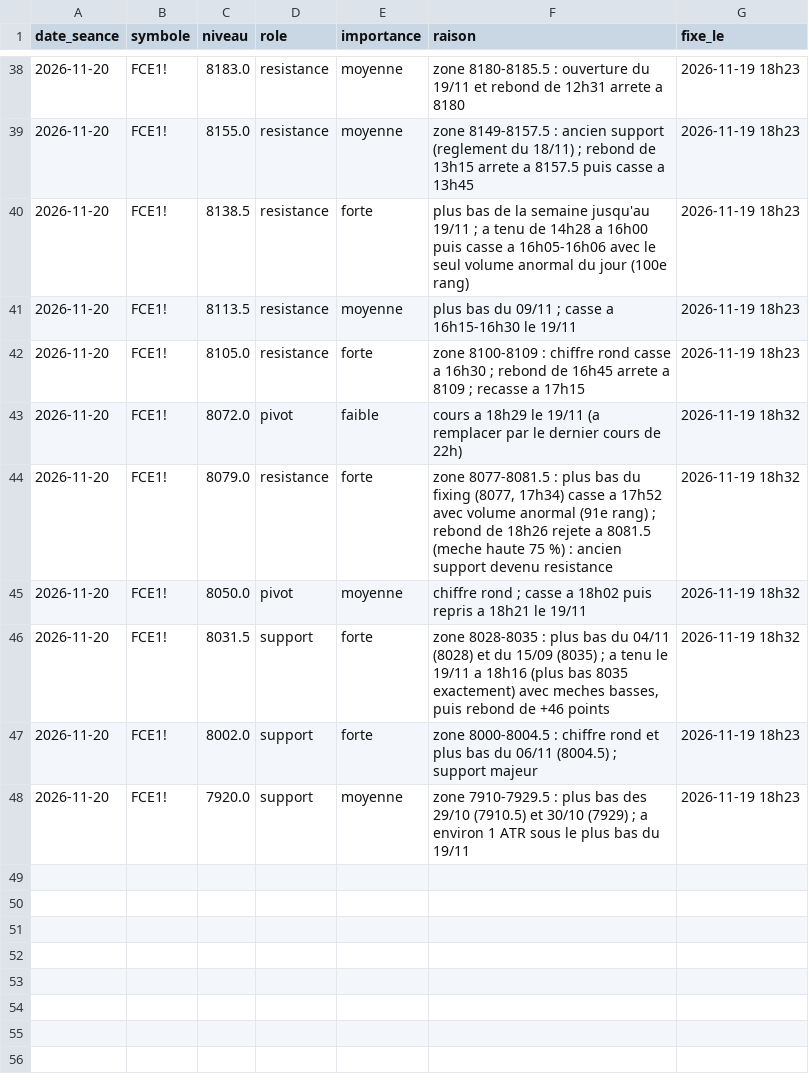
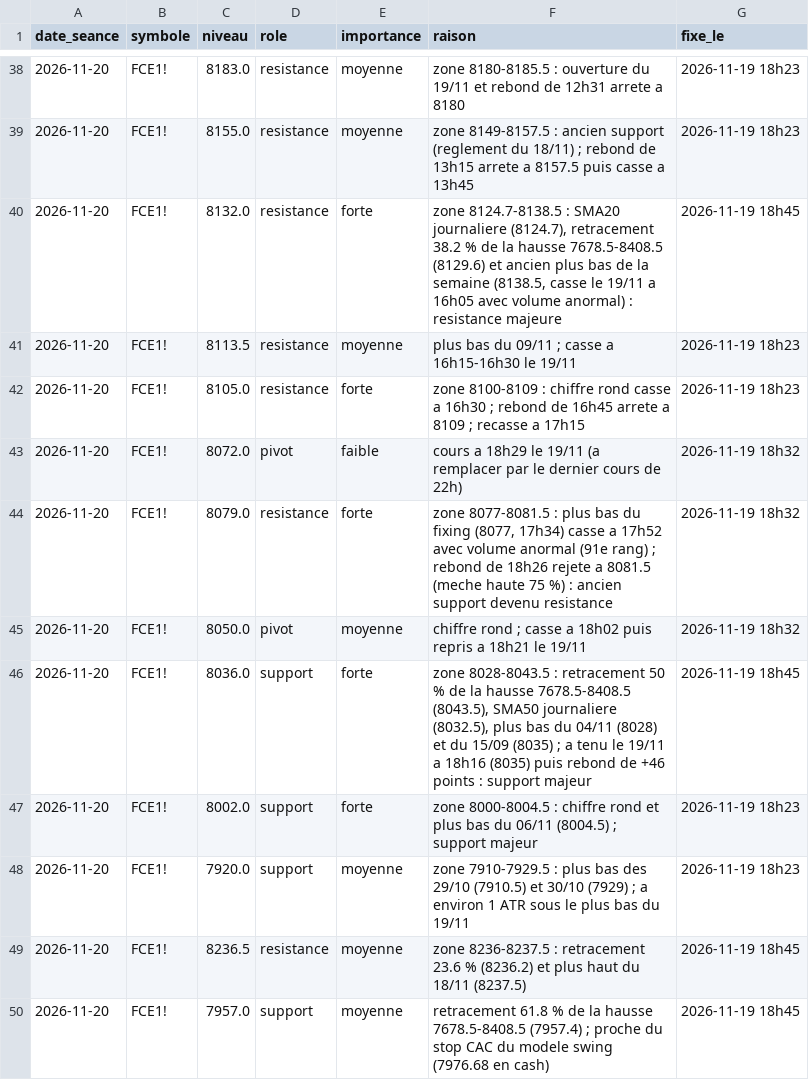
Before and after one commit to loljack01/AutoTrader, a CSV file: data/niveaux_cles.csv, drawn as a sheet; only a part is shown, gaps mark what is left out.

```diff
--- a/data/niveaux_cles.csv
+++ b/data/niveaux_cles.csv
@@ -39,3 +39,3 @@ date_seance,symbole,niveau,role,importance,raison,fixe_le
 2026-11-20,FCE1!,8155.0,resistance,moyenne,zone 8149-8157.5 : ancien support (reglement du 18/11) ; rebond de 13h15 arrete a 8157.5 puis casse a 13h45,2026-11-19 18h23
-2026-11-20,FCE1!,8138.5,resistance,forte,plus bas de la semaine jusqu'au 19/11 ; a tenu de 14h28 a 16h00 puis casse a 16h05-16h06 avec le seul volume anormal du jour (100e rang),2026-11-19 18h23
+2026-11-20,FCE1!,8132.0,resistance,forte,"zone 8124.7-8138.5 : SMA20 journaliere (8124.7), retracement 38.2 % de la hausse 7678.5-8408.5 (8129.6) et ancien plus bas de la semaine (8138.5, casse le 19/11 a 16h05 avec volume anormal) : resistance majeure",2026-11-19 18h45
 2026-11-20,FCE1!,8113.5,resistance,moyenne,plus bas du 09/11 ; casse a 16h15-16h30 le 19/11,2026-11-19 18h23
@@ -45,4 +45,6 @@ date_seance,symbole,niveau,role,importance,raison,fixe_le
 2026-11-20,FCE1!,8050.0,pivot,moyenne,chiffre rond ; casse a 18h02 puis repris a 18h21 le 19/11,2026-11-19 18h32
-2026-11-20,FCE1!,8031.5,support,forte,"zone 8028-8035 : plus bas du 04/11 (8028) et du 15/09 (8035) ; a tenu le 19/11 a 18h16 (plus bas 8035 exactement) avec meches basses, puis rebond de +46 points",2026-11-19 18h32
+2026-11-20,FCE1!,8036.0,support,forte,"zone 8028-8043.5 : retracement 50 % de la hausse 7678.5-8408.5 (8043.5), SMA50 journaliere (8032.5), plus bas du 04/11 (8028) et du 15/09 (8035) ; a tenu le 19/11 a 18h16 (8035) puis rebond de +46 points : support majeur",2026-11-19 18h45
 2026-11-20,FCE1!,8002.0,support,forte,zone 8000-8004.5 : chiffre rond et plus bas du 06/11 (8004.5) ; support majeur,2026-11-19 18h23
 2026-11-20,FCE1!,7920.0,support,moyenne,zone 7910-7929.5 : plus bas des 29/10 (7910.5) et 30/10 (7929) ; a environ 1 ATR sous le plus bas du 19/11,2026-11-19 18h23
+2026-11-20,FCE1!,8236.5,resistance,moyenne,zone 8236-8237.5 : retracement 23.6 % (8236.2) et plus haut du 18/11 (8237.5),2026-11-19 18h45
+2026-11-20,FCE1!,7957.0,support,moyenne,retracement 61.8 % de la hausse 7678.5-8408.5 (7957.4) ; proche du stop CAC du modele swing (7976.68 en cash),2026-11-19 18h45
```
